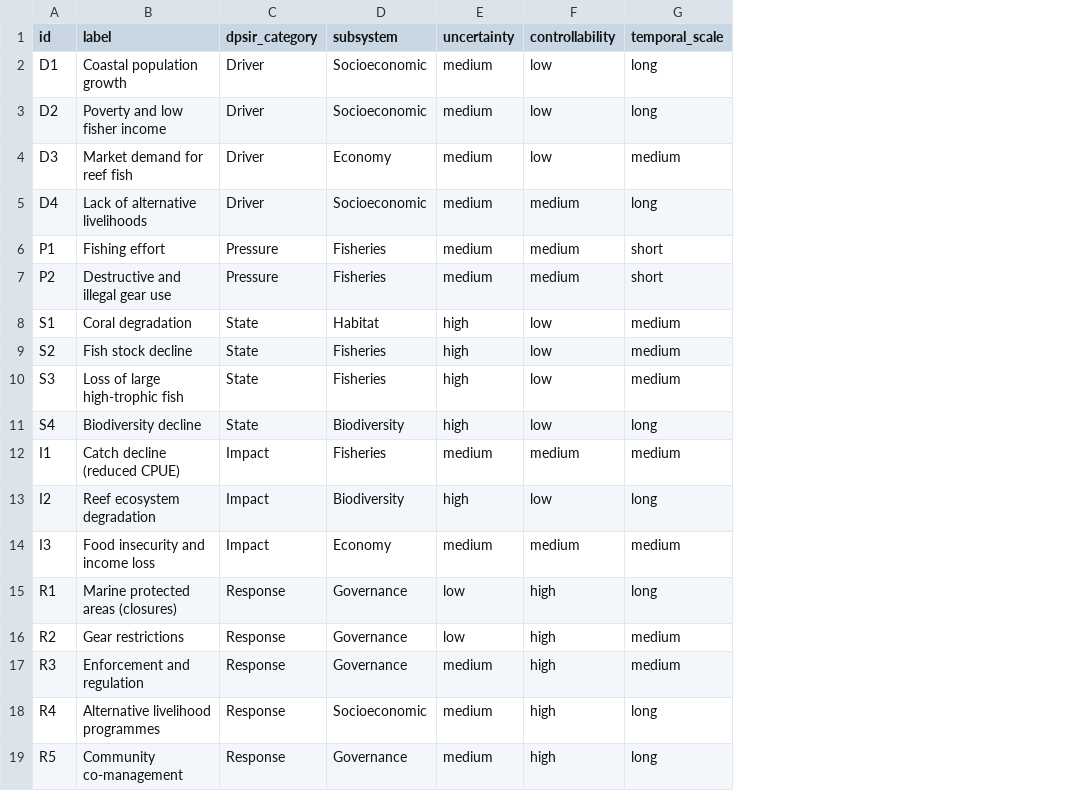
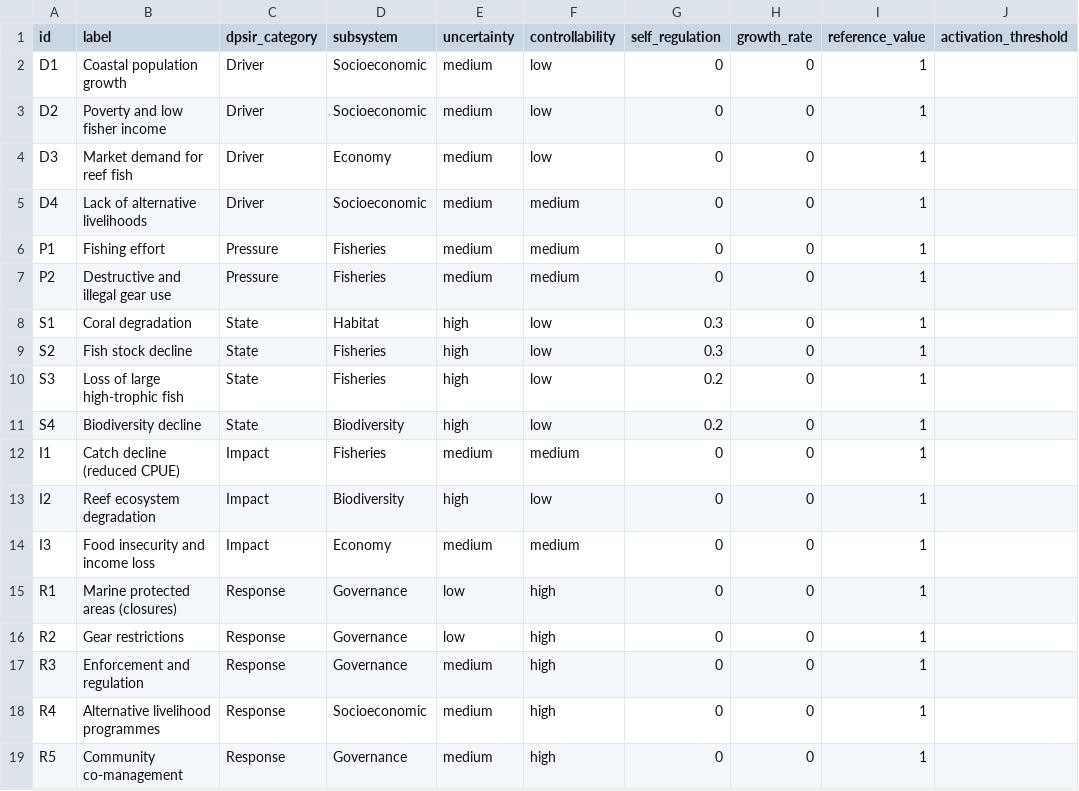
Before and after one commit to gfonseca-unifesp/iDPSIR, a CSV file: data/mangi2007_nodes.csv, drawn as a sheet; removed rows and columns are numbered as before the commit, all else as after; the diff names each change by its address in the sheet, - before the commit and + after, or states it on an @@ line.

```diff
--- a/data/mangi2007_nodes.csv
+++ b/data/mangi2007_nodes.csv
-column G (temporal_scale), rows 2-19: long | long | medium | long | short | short | medium | medium | medium | long | medium | long | medium | long | medium | medium | long | long
+column G (self_regulation), rows 2-19: 0 | 0 | 0 | 0 | 0 | 0 | 0.3 | 0.3 | 0.2 | 0.2 | 0 | 0 | 0 | 0 | 0 | 0 | 0 | 0
+column H (growth_rate), rows 2-19: all 0
+column I (reference_value), rows 2-19: all 1
+column J (activation_threshold), empty
```
Also changed, not shown: data/sample_nodes.csv, 2 other files.
